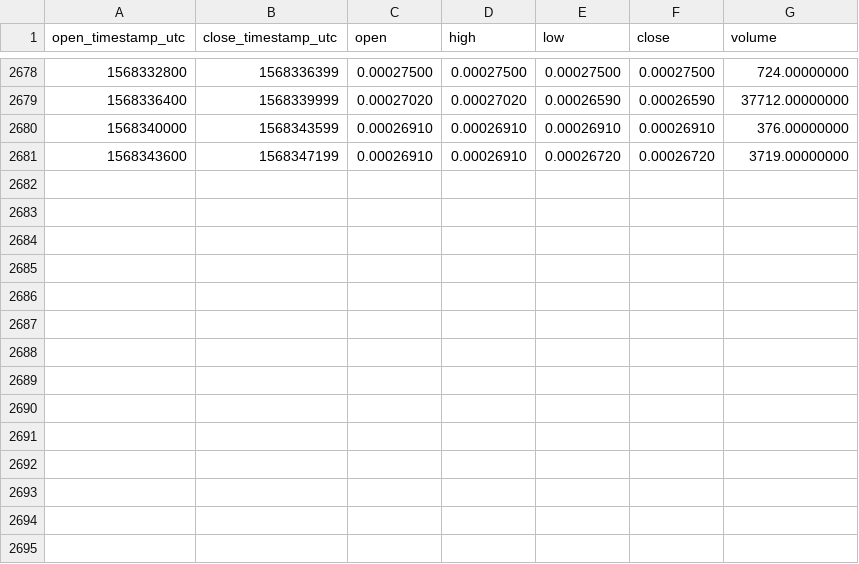
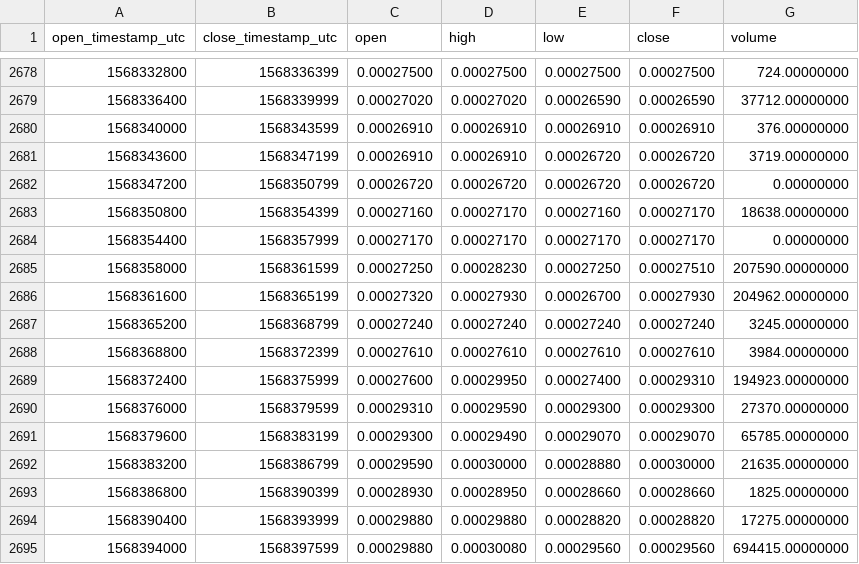
Before and after one commit to cryptobigbro/binance-PHBBNB, a CSV file: binance-PHBBNB-1h.csv, drawn as a sheet; only a part is shown, gaps mark what is left out; the diff names each change by its address in the sheet, - before the commit and + after, or states it on an @@ line.

Commit message:
Update OHLCV data.

```diff
--- a/binance-PHBBNB-1h.csv
+++ b/binance-PHBBNB-1h.csv
+row 2682: 1568347200 | 1568350799 | 0.00026720 | 0.00026720 | 0.00026720 | 0.00026720 | 0.00000000
+row 2683: 1568350800 | 1568354399 | 0.00027160 | 0.00027170 | 0.00027160 | 0.00027170 | 18638.00000000
+row 2684: 1568354400 | 1568357999 | 0.00027170 | 0.00027170 | 0.00027170 | 0.00027170 | 0.00000000
+row 2685: 1568358000 | 1568361599 | 0.00027250 | 0.00028230 | 0.00027250 | 0.00027510 | 207590.00000000
+row 2686: 1568361600 | 1568365199 | 0.00027320 | 0.00027930 | 0.00026700 | 0.00027930 | 204962.00000000
+row 2687: 1568365200 | 1568368799 | 0.00027240 | 0.00027240 | 0.00027240 | 0.00027240 | 3245.00000000
+row 2688: 1568368800 | 1568372399 | 0.00027610 | 0.00027610 | 0.00027610 | 0.00027610 | 3984.00000000
+row 2689: 1568372400 | 1568375999 | 0.00027600 | 0.00029950 | 0.00027400 | 0.00029310 | 194923.00000000
+row 2690: 1568376000 | 1568379599 | 0.00029310 | 0.00029590 | 0.00029300 | 0.00029300 | 27370.00000000
+row 2691: 1568379600 | 1568383199 | 0.00029300 | 0.00029490 | 0.00029070 | 0.00029070 | 65785.00000000
+row 2692: 1568383200 | 1568386799 | 0.00029590 | 0.00030000 | 0.00028880 | 0.00030000 | 21635.00000000
+row 2693: 1568386800 | 1568390399 | 0.00028930 | 0.00028950 | 0.00028660 | 0.00028660 | 1825.00000000
+row 2694: 1568390400 | 1568393999 | 0.00029880 | 0.00029880 | 0.00028820 | 0.00028820 | 17275.00000000
+row 2695: 1568394000 | 1568397599 | 0.00029880 | 0.00030080 | 0.00029560 | 0.00029560 | 694415.00000000
```
